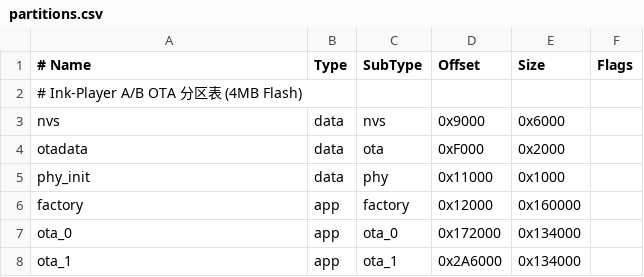
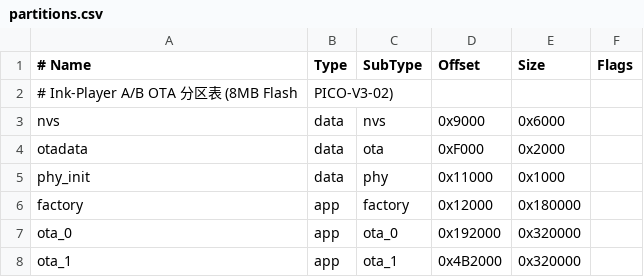
Before and after one commit to BEelzeBub5656/Ink-Player, a CSV file: firmware/partitions.csv, drawn as a sheet.

Commit message:
fix: PICO-V3-02 8MB Flash, 豆包端到端语音, ASR 移除
- sdkconfig: Flash 4MB→8MB, 标注 PICO-V3-02
- partitions: 扩展至 8MB (OTA各3.1MB)
- 计划: 移除 Task 1.2 ASR(百炼), 阶段三改为豆包端到端实时语音
- 计划: 标注固件开发等待 PCB 焊接完成

```diff
--- a/firmware/partitions.csv
+++ b/firmware/partitions.csv
@@ -1,3 +1,3 @@
 # Name,    Type, SubType,   Offset,    Size,       Flags
-# Ink-Player A/B OTA 分区表 (4MB Flash)
+# Ink-Player A/B OTA 分区表 (8MB Flash, PICO-V3-02)
 nvs,       data, nvs,       0x9000,    0x6000,
@@ -5,4 +5,4 @@ otadata,   data, ota,       0xF000,    0x2000,
 phy_init,  data, phy,       0x11000,   0x1000,
-factory,   app,  factory,   0x12000,   0x160000,
-ota_0,     app,  ota_0,     0x172000,  0x134000,
-ota_1,     app,  ota_1,     0x2A6000,  0x134000,
+factory,   app,  factory,   0x12000,   0x180000,
+ota_0,     app,  ota_0,     0x192000,  0x320000,
+ota_1,     app,  ota_1,     0x4B2000,  0x320000,
```
Also changed, not shown: 3 other files.
